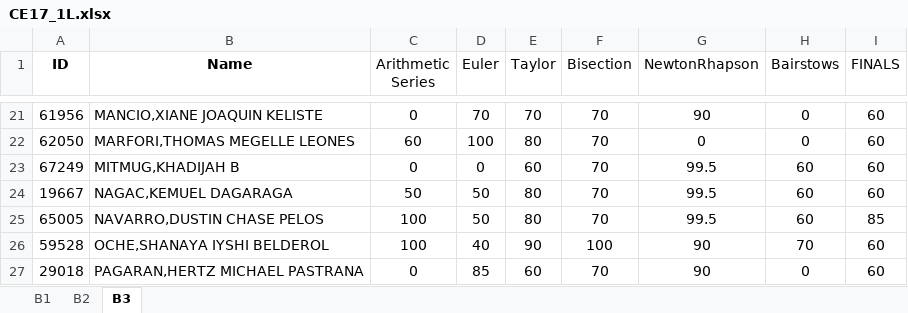
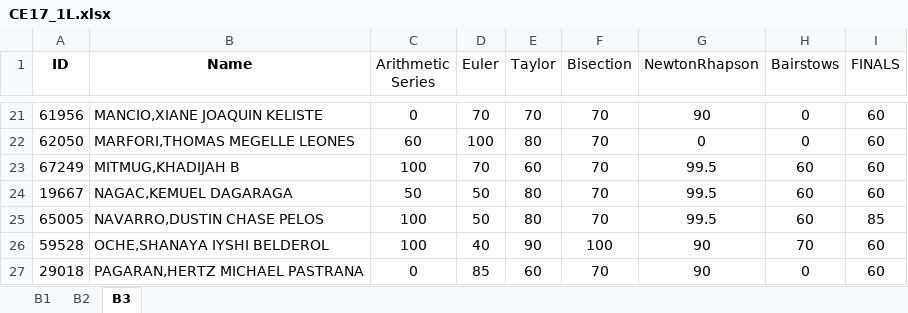
Before and after one commit to gsulay/GradeViewerStreamlitXU, an Excel workbook: data/CE17_1L.xlsx, sheet B3, drawn as a sheet; only a part is shown, gaps mark what is left out; values as stored, in another font and other column widths than the file's, no borders; conditional formats not drawn; the diff names each change by its address in the sheet, - before the commit and + after, or states it on an @@ line.

```diff
--- a/data/CE17_1L.xlsx (sheet B3)
+++ b/data/CE17_1L.xlsx (sheet B3)
-C23 (Arithmetic Series): 0
+C23 (Arithmetic Series): 100
-D23 (Euler): 0
+D23 (Euler): 70
```
Also changed, not shown: sheet B1, 1 other file.
